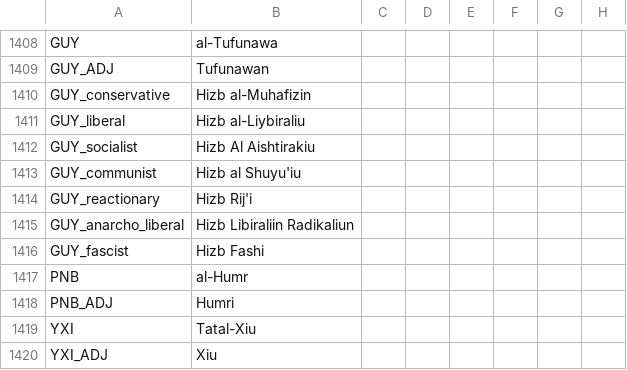
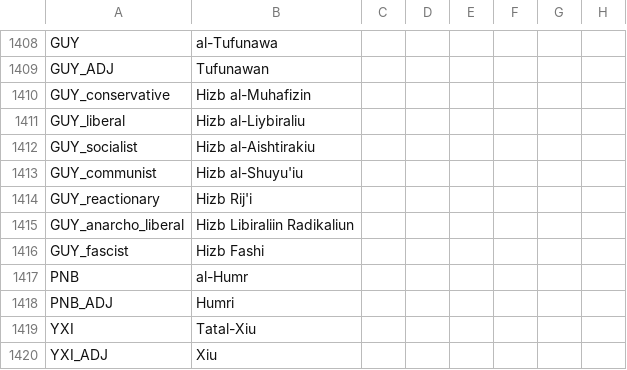
Before and after one commit to FeelsAtlasMan/Harald-s-Triumph-old-, a CSV file: [WIP]/[WIP]/localisation/0000_HT_Nations.csv, drawn as a sheet; only a part is shown, gaps mark what is left out; the diff names each change by its address in the sheet, - before the commit and + after, or states it on an @@ line.

```diff
--- a/[WIP]/[WIP]/localisation/0000_HT_Nations.csv
+++ b/[WIP]/[WIP]/localisation/0000_HT_Nations.csv
-B1412: Hizb Al Aishtirakiu
+B1412: Hizb al-Aishtirakiu
-B1413: Hizb al Shuyu'iu
+B1413: Hizb al-Shuyu'iu
```
Also changed, not shown: [WIP]/[WIP]/localisation/00000_HT_MISC.csv, 11 other files.
